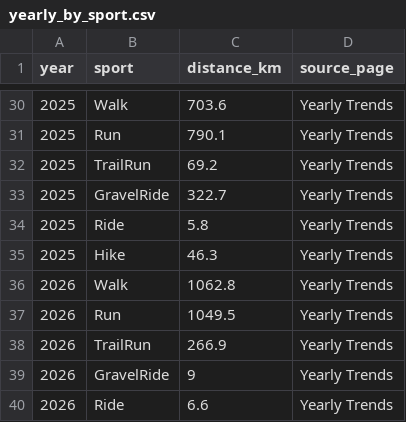
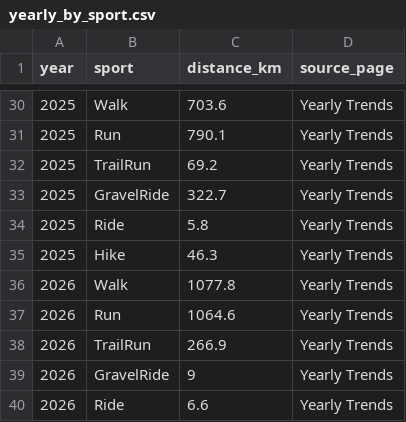
Before and after one commit to hpgerald/my-strava-journey, a CSV file: public/data/yearly_by_sport.csv, drawn as a sheet; only a part is shown, gaps mark what is left out.

```diff
--- a/public/data/yearly_by_sport.csv
+++ b/public/data/yearly_by_sport.csv
@@ -35,4 +35,4 @@ year,sport,distance_km,source_page
 2025,Hike,46.3,Yearly Trends
-2026,Walk,1062.8,Yearly Trends
-2026,Run,1049.5,Yearly Trends
+2026,Walk,1077.8,Yearly Trends
+2026,Run,1064.6,Yearly Trends
 2026,TrailRun,266.9,Yearly Trends
```
Also changed, not shown: public/data/activities.csv, public/data/gear.csv, 11 other files.
